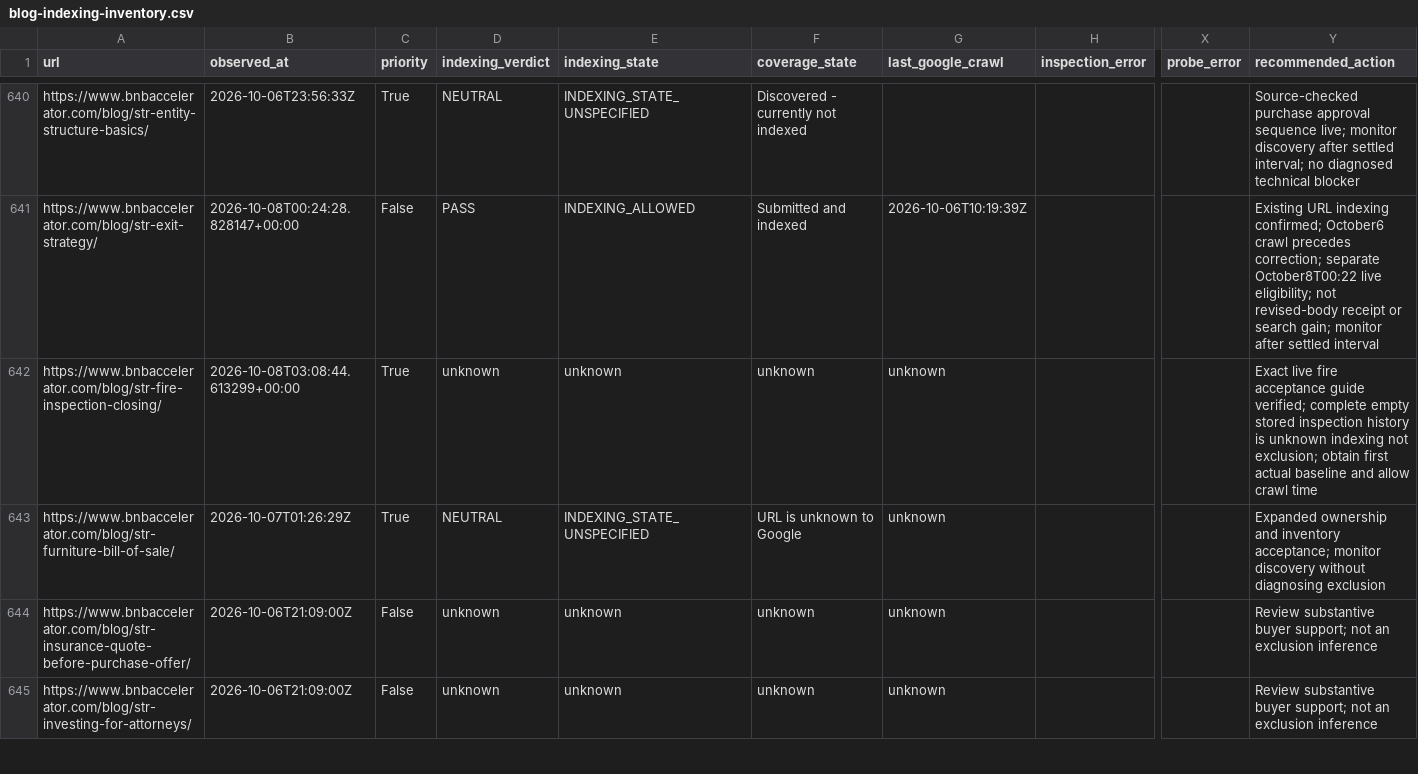
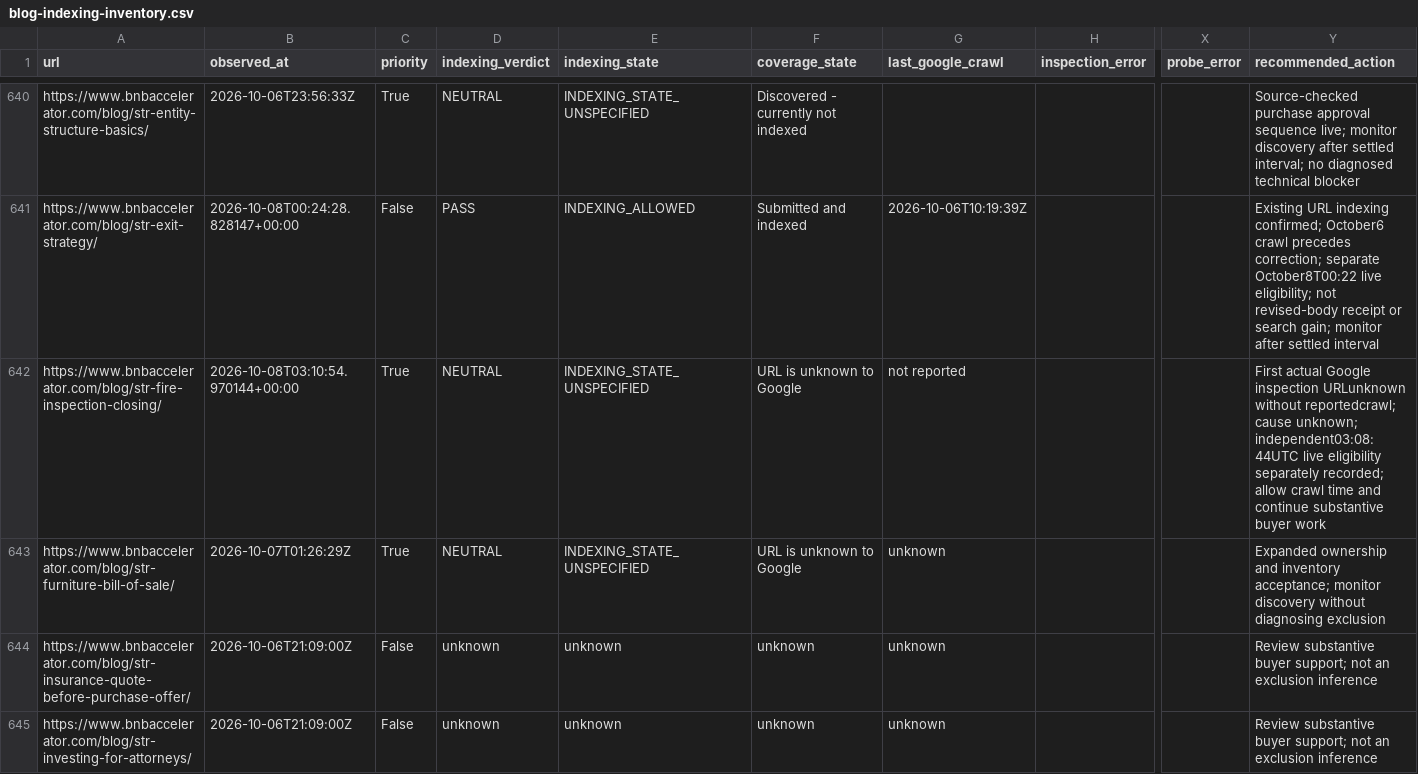
Before and after one commit to drconnorrobertson/bnb-accelerator-site, a CSV file: _gen/blog-indexing-inventory.csv, drawn as a sheet; only a part is shown, gaps mark what is left out; the diff names each change by its address in the sheet, - before the commit and + after, or states it on an @@ line.

Commit message:
Record first actual fire acceptance indexing baseline

```diff
--- a/_gen/blog-indexing-inventory.csv
+++ b/_gen/blog-indexing-inventory.csv
-B642 (observed_at): 2026-10-08T03:08:44.613299+00:00
+B642 (observed_at): 2026-10-08T03:10:54.970144+00:00
-D642 (indexing_verdict): unknown
+D642 (indexing_verdict): NEUTRAL
-E642 (indexing_state): unknown
+E642 (indexing_state): INDEXING_STATE_UNSPECIFIED
-F642 (coverage_state): unknown
+F642 (coverage_state): URL is unknown to Google
-G642 (last_google_crawl): unknown
+G642 (last_google_crawl): not reported
-Y642 (recommended_action): Exact live fire acceptance guide verified; complete empty stored inspection history is unknown indexing not exclusion; obtain first actual baseline and allow crawl time
+Y642 (recommended_action): First actual Google inspection URLunknown without reportedcrawl; cause unknown; independent03:08:44UTC live eligibility separately recorded; allow crawl time and continue substantive buyer work
```
Also changed, not shown: 3 other files.
